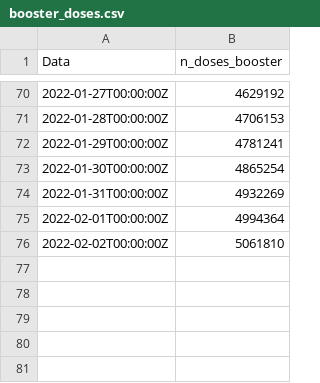
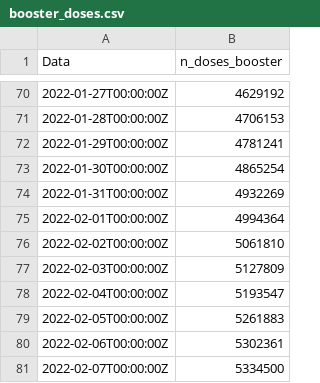
Before and after one commit to ruimgbarros/vacinacao, a CSV file: booster_doses.csv, drawn as a sheet; only a part is shown, gaps mark what is left out; the diff names each change by its address in the sheet, - before the commit and + after, or states it on an @@ line.

Commit message:
new data

```diff
--- a/booster_doses.csv
+++ b/booster_doses.csv
+row 77: 2022-02-03T00:00:00Z | 5127809
+row 78: 2022-02-04T00:00:00Z | 5193547
+row 79: 2022-02-05T00:00:00Z | 5261883
+row 80: 2022-02-06T00:00:00Z | 5302361
+row 81: 2022-02-07T00:00:00Z | 5334500
```
Also changed, not shown: 1 other file.
